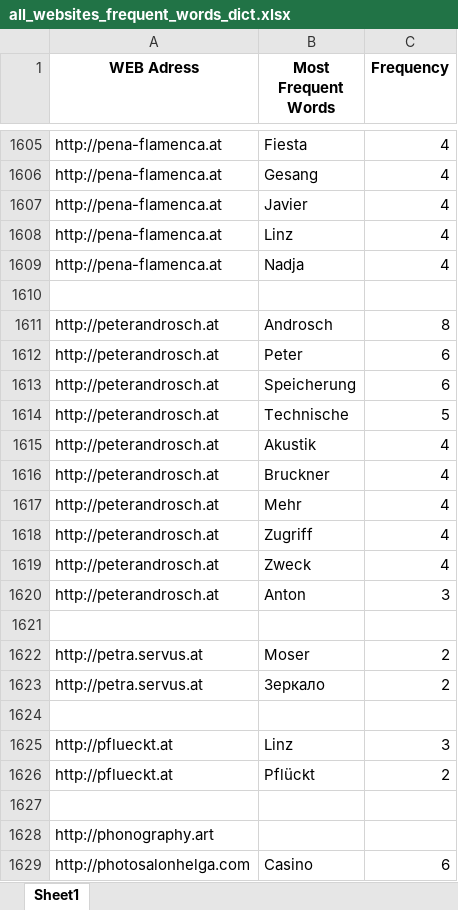
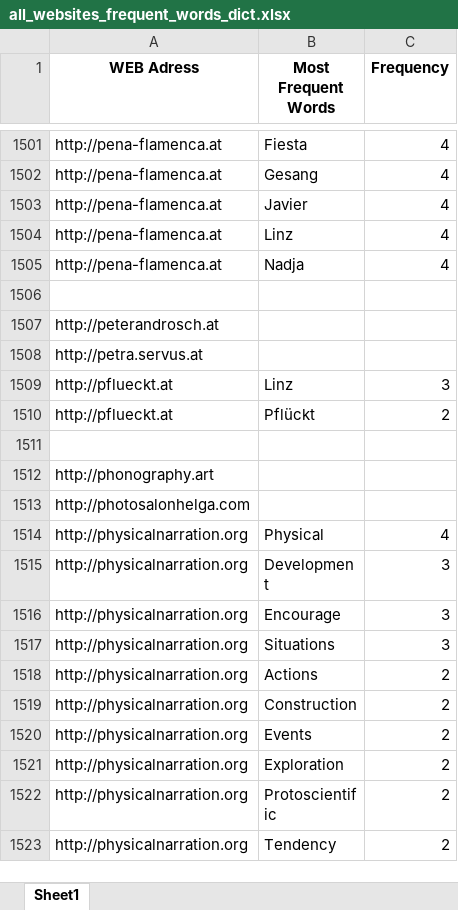
Before and after one commit to KeremDUZENLI/python-bs4-web-scraping, an Excel workbook: output/frequent_words/xls/all_websites_frequent_words_dict.xlsx, sheet Sheet1, drawn as a sheet; only a part is shown, gaps mark what is left out; the shorter side is filled out with more unchanged rows; values as stored, in another font and other column widths than the file's, no borders; removed rows and columns are numbered as before the commit, all else as after; the diff covers the shown part only; the diff names each change by its address in the sheet, - before the commit and + after, or states it on an @@ line.

```diff
--- a/output/frequent_words/xls/all_websites_frequent_words_dict.xlsx (sheet Sheet1)
+++ b/output/frequent_words/xls/all_websites_frequent_words_dict.xlsx (sheet Sheet1)
-B1507 (Most Frequent Words): Androsch
+B1507 (Most Frequent Words): (empty)
-C1507 (Frequency): 8
+C1507 (Frequency): (empty)
-row 1612: http://peterandrosch.at | Peter | 6
-row 1613: http://peterandrosch.at | Speicherung | 6
-row 1614: http://peterandrosch.at | Technische | 5
-row 1615: http://peterandrosch.at | Akustik | 4
-row 1616: http://peterandrosch.at | Bruckner | 4
-row 1617: http://peterandrosch.at | Mehr | 4
-row 1618: http://peterandrosch.at | Zugriff | 4
-row 1619: http://peterandrosch.at | Zweck | 4
-row 1620: http://peterandrosch.at | Anton | 3
-row 1621: (empty)
-B1508 (Most Frequent Words): Moser
+B1508 (Most Frequent Words): (empty)
-C1508 (Frequency): 2
+C1508 (Frequency): (empty)
-row 1623: http://petra.servus.at | Зеркало | 2
-row 1624: (empty)
-B1513 (Most Frequent Words): Casino
+B1513 (Most Frequent Words): (empty)
-C1513 (Frequency): 6
+C1513 (Frequency): (empty)
```
Also changed, not shown: 31 added rows, 296 removed rows and 204 edited cells elsewhere in this sheet, output/common_words/xls/common_words_among_websites_dict.xlsx, 5 other files.
